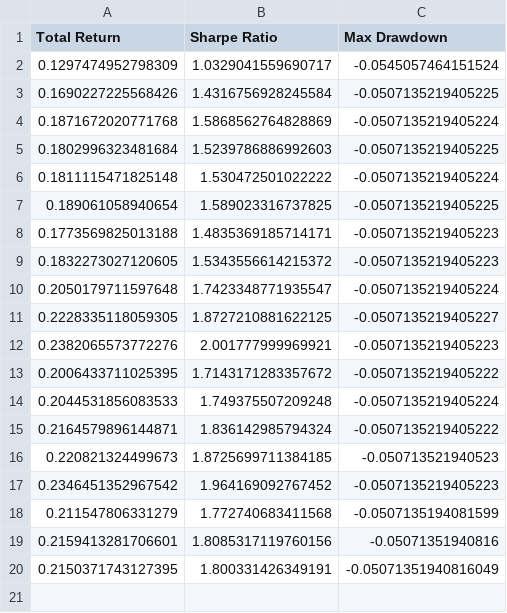
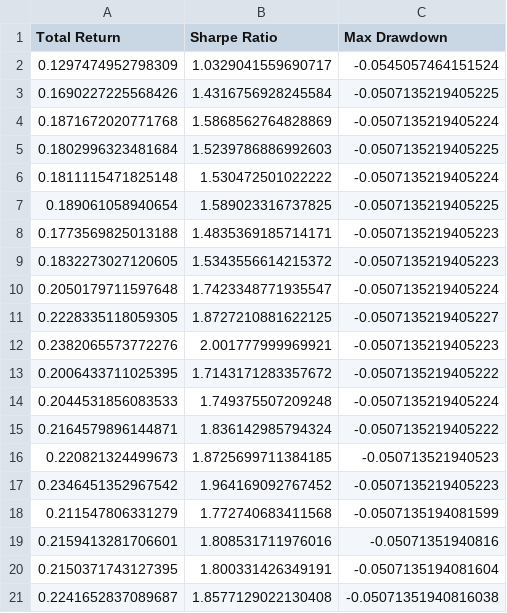
Before and after one commit to zeo-nyx/quant-daily-backtest, a CSV file: state/performance_history.csv, drawn as a sheet.

```diff
--- a/state/performance_history.csv
+++ b/state/performance_history.csv
@@ -18,3 +18,4 @@ Total Return,Sharpe Ratio,Max Drawdown
 0.211547806331279,1.772740683411568,-0.0507135194081599
-0.2159413281706601,1.8085317119760156,-0.05071351940816
-0.2150371743127395,1.800331426349191,-0.05071351940816049
+0.2159413281706601,1.808531711976016,-0.05071351940816
+0.2150371743127395,1.800331426349191,-0.0507135194081604
+0.2241652837089687,1.8577129022130408,-0.05071351940816038
```
Also changed, not shown: 2 other files.
